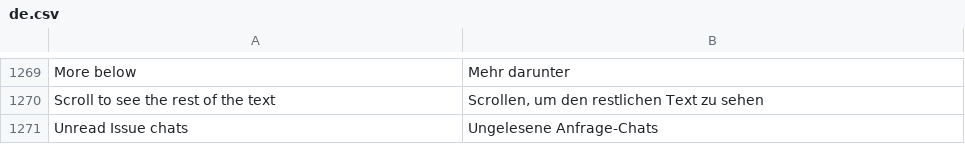
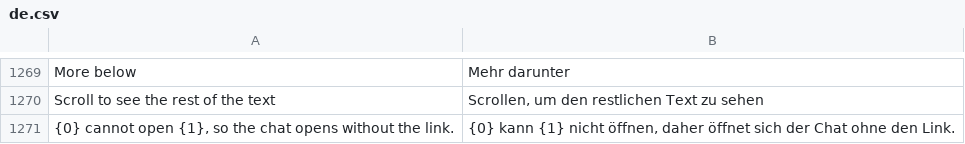
Before and after one commit to phamos-eu/phamos, a CSV file: phamos/translations/de.csv, drawn as a sheet; only a part is shown, gaps mark what is left out; removed rows and columns are numbered as before the commit, all else as after; the diff names each change by its address in the sheet, - before the commit and + after, or states it on an @@ line.

```diff
--- a/phamos/translations/de.csv
+++ b/phamos/translations/de.csv
-row 1271: Unread Issue chats | Ungelesene Anfrage-Chats
+row 1271: {0} cannot open {1}, so the chat opens without the link. | {0} kann {1} nicht öffnen, daher öffnet sich der Chat ohne den Link.
```
Also changed, not shown: 10 other files.
